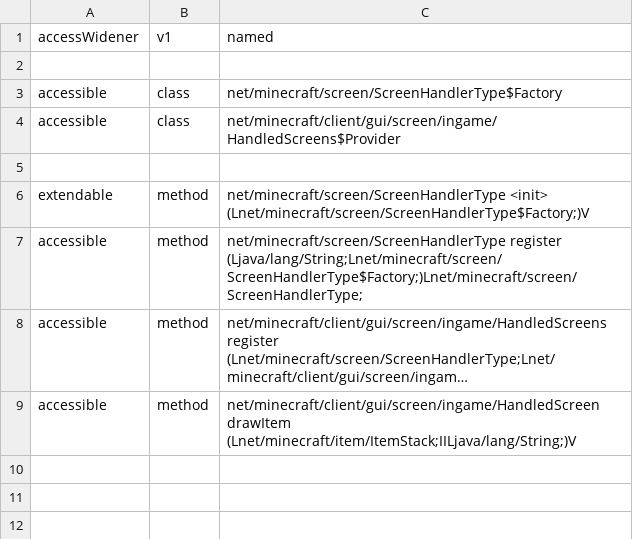
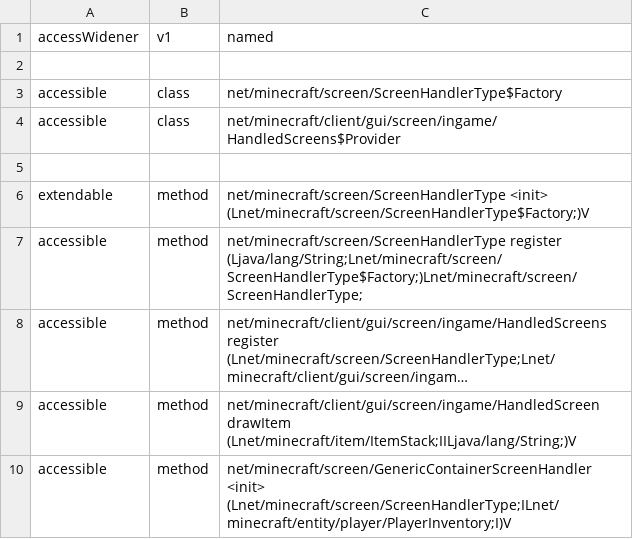
Before and after one commit to triphora/emcutils, a TSV file: src/main/resources/emcutils.tsv, drawn as a sheet; long unchanged cells end in …; the diff names each change by its address in the sheet, - before the commit and + after, or states it on an @@ line.

Commit message:
Refactor vault screens
This has had the unfortunate consequence of bringing back the old vault bug... :IIIIII

```diff
--- a/src/main/resources/emcutils.tsv
+++ b/src/main/resources/emcutils.tsv
+row 10: accessible | method | net/minecraft/screen/GenericContainerScreenHandler <init> (Lnet/minecraft/screen/ScreenHandlerType;ILnet/minecraft/entity/player/PlayerInventory;I)V
```
Also changed, not shown: 8 other files.
